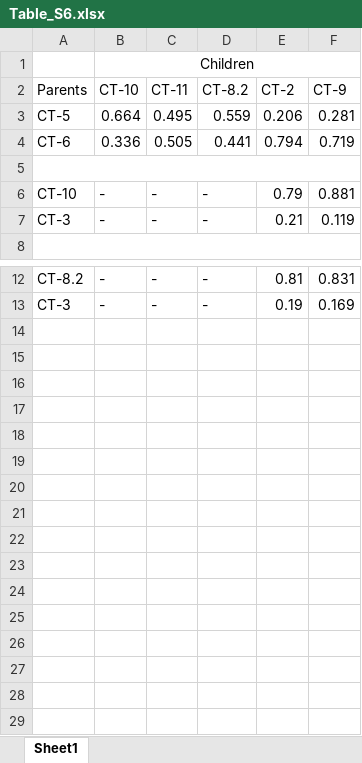
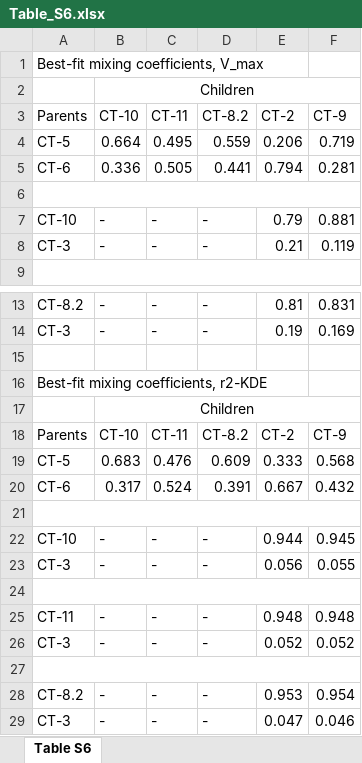
Before and after one commit to GrantPLong/MataquitoWatershedAnalysis, an Excel workbook: Mataquito/supplemental/Table_S6.xlsx, sheet Table S6, drawn as a sheet; only a part is shown, gaps mark what is left out; values as stored, in another font and other column widths than the file's, no borders; addresses are those after the commit; the diff names each change by its address in the sheet, - before the commit and + after, or states it on an @@ line.

```diff
--- a/Mataquito/supplemental/Table_S6.xlsx (sheet Table S6)
+++ b/Mataquito/supplemental/Table_S6.xlsx (sheet Table S6)
-sheet tab: Sheet1
+sheet tab: Table S6
+row 1: Best-fit mixing coefficients, V_max
-F4: 0.281
+F4: 0.719
-F5: 0.719
+F5: 0.281
+row 15: (empty)
+row 16: Best-fit mixing coefficients, r2-KDE
+row 17:  | Children
+row 18: Parents | CT-10 | CT-11 | CT-8.2 | CT-2 | CT-9
+row 19: CT-5 | 0.683 | 0.476 | 0.609 | 0.333 | 0.568
+row 20: CT-6 | 0.317 | 0.524 | 0.391 | 0.667 | 0.432
+row 21: (empty)
+row 22: CT-10 | - | - | - | 0.944 | 0.945
+row 23: CT-3 | - | - | - | 0.056 | 0.055
+row 24: (empty)
+row 25: CT-11 | - | - | - | 0.948 | 0.948
+row 26: CT-3 | - | - | - | 0.052 | 0.052
+row 27: (empty)
+row 28: CT-8.2 | - | - | - | 0.953 | 0.954
+row 29: CT-3 | - | - | - | 0.047 | 0.046
```
Also changed, not shown: Mataquito/supplemental/Table_S2.xlsx, 13 other files.
